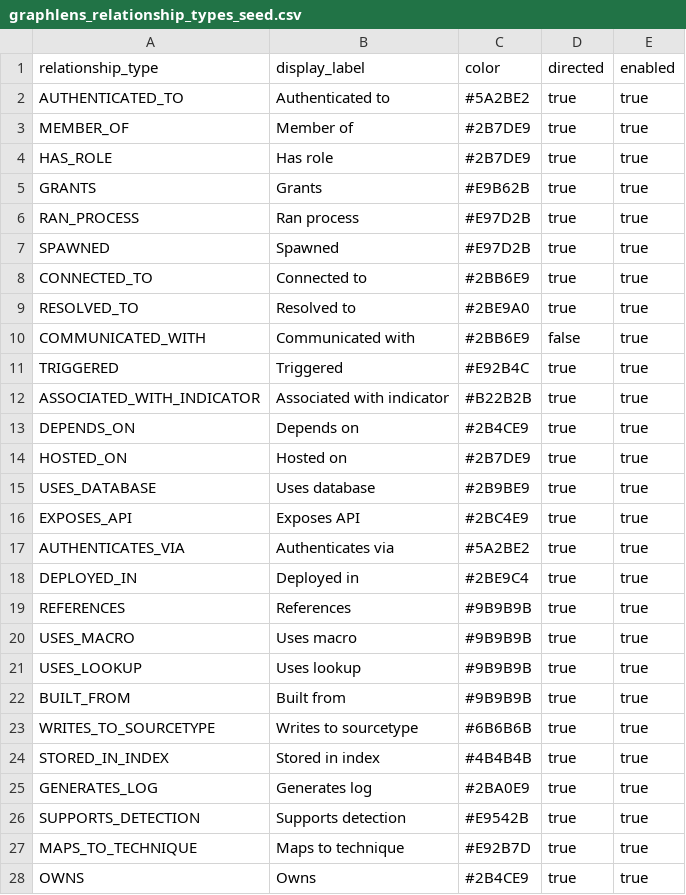
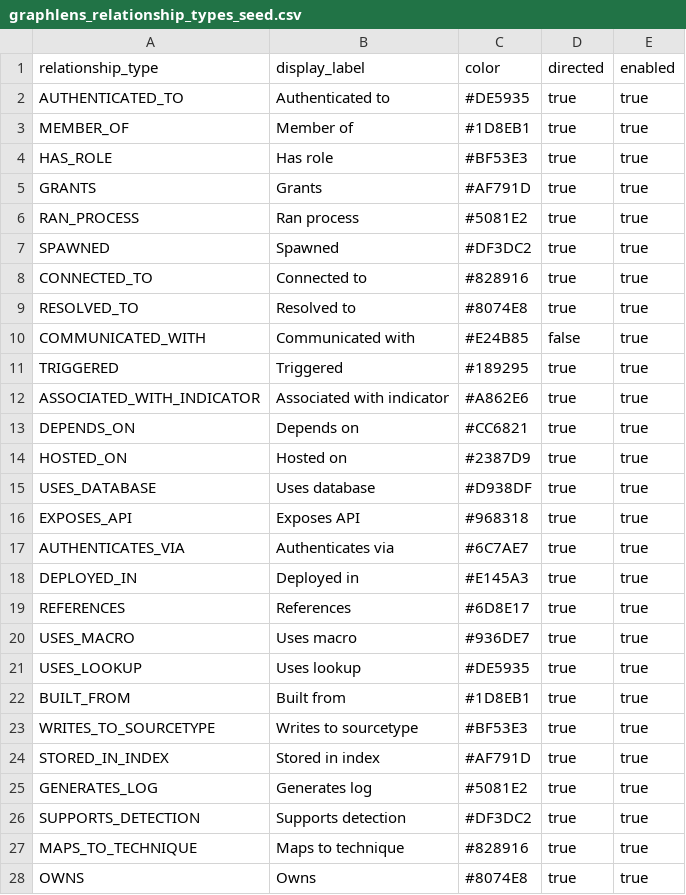
Before and after one commit to adamliq/App_Graphlens, a CSV file: graphlens/lookups/graphlens_relationship_types_seed.csv, drawn as a sheet; only a part is shown; the diff covers the shown part only.

```diff
--- a/graphlens/lookups/graphlens_relationship_types_seed.csv
+++ b/graphlens/lookups/graphlens_relationship_types_seed.csv
@@ -1,28 +1,28 @@
 relationship_type,display_label,color,directed,enabled
-AUTHENTICATED_TO,Authenticated to,#5A2BE2,true,true
-MEMBER_OF,Member of,#2B7DE9,true,true
-HAS_ROLE,Has role,#2B7DE9,true,true
-GRANTS,Grants,#E9B62B,true,true
-RAN_PROCESS,Ran process,#E97D2B,true,true
-SPAWNED,Spawned,#E97D2B,true,true
-CONNECTED_TO,Connected to,#2BB6E9,true,true
-RESOLVED_TO,Resolved to,#2BE9A0,true,true
-COMMUNICATED_WITH,Communicated with,#2BB6E9,false,true
-TRIGGERED,Triggered,#E92B4C,true,true
-ASSOCIATED_WITH_INDICATOR,Associated with indicator,#B22B2B,true,true
-DEPENDS_ON,Depends on,#2B4CE9,true,true
-HOSTED_ON,Hosted on,#2B7DE9,true,true
-USES_DATABASE,Uses database,#2B9BE9,true,true
-EXPOSES_API,Exposes API,#2BC4E9,true,true
-AUTHENTICATES_VIA,Authenticates via,#5A2BE2,true,true
-DEPLOYED_IN,Deployed in,#2BE9C4,true,true
-REFERENCES,References,#9B9B9B,true,true
-USES_MACRO,Uses macro,#9B9B9B,true,true
-USES_LOOKUP,Uses lookup,#9B9B9B,true,true
-BUILT_FROM,Built from,#9B9B9B,true,true
-WRITES_TO_SOURCETYPE,Writes to sourcetype,#6B6B6B,true,true
-STORED_IN_INDEX,Stored in index,#4B4B4B,true,true
-GENERATES_LOG,Generates log,#2BA0E9,true,true
-SUPPORTS_DETECTION,Supports detection,#E9542B,true,true
-MAPS_TO_TECHNIQUE,Maps to technique,#E92B7D,true,true
-OWNS,Owns,#2B4CE9,true,true
+AUTHENTICATED_TO,Authenticated to,#DE5935,true,true
+MEMBER_OF,Member of,#1D8EB1,true,true
+HAS_ROLE,Has role,#BF53E3,true,true
+GRANTS,Grants,#AF791D,true,true
+RAN_PROCESS,Ran process,#5081E2,true,true
+SPAWNED,Spawned,#DF3DC2,true,true
+CONNECTED_TO,Connected to,#828916,true,true
+RESOLVED_TO,Resolved to,#8074E8,true,true
+COMMUNICATED_WITH,Communicated with,#E24B85,false,true
+TRIGGERED,Triggered,#189295,true,true
+ASSOCIATED_WITH_INDICATOR,Associated with indicator,#A862E6,true,true
+DEPENDS_ON,Depends on,#CC6821,true,true
+HOSTED_ON,Hosted on,#2387D9,true,true
+USES_DATABASE,Uses database,#D938DF,true,true
+EXPOSES_API,Exposes API,#968318,true,true
+AUTHENTICATES_VIA,Authenticates via,#6C7AE7,true,true
+DEPLOYED_IN,Deployed in,#E145A3,true,true
+REFERENCES,References,#6D8E17,true,true
+USES_MACRO,Uses macro,#936DE7,true,true
+USES_LOOKUP,Uses lookup,#DE5935,true,true
+BUILT_FROM,Built from,#1D8EB1,true,true
+WRITES_TO_SOURCETYPE,Writes to sourcetype,#BF53E3,true,true
+STORED_IN_INDEX,Stored in index,#AF791D,true,true
+GENERATES_LOG,Generates log,#5081E2,true,true
+SUPPORTS_DETECTION,Supports detection,#DF3DC2,true,true
+MAPS_TO_TECHNIQUE,Maps to technique,#828916,true,true
+OWNS,Owns,#8074E8,true,true
```
Also changed, not shown: 2 edited cells elsewhere in this file, graphlens/lookups/graphlens_node_types_seed.csv, 33 other files.
